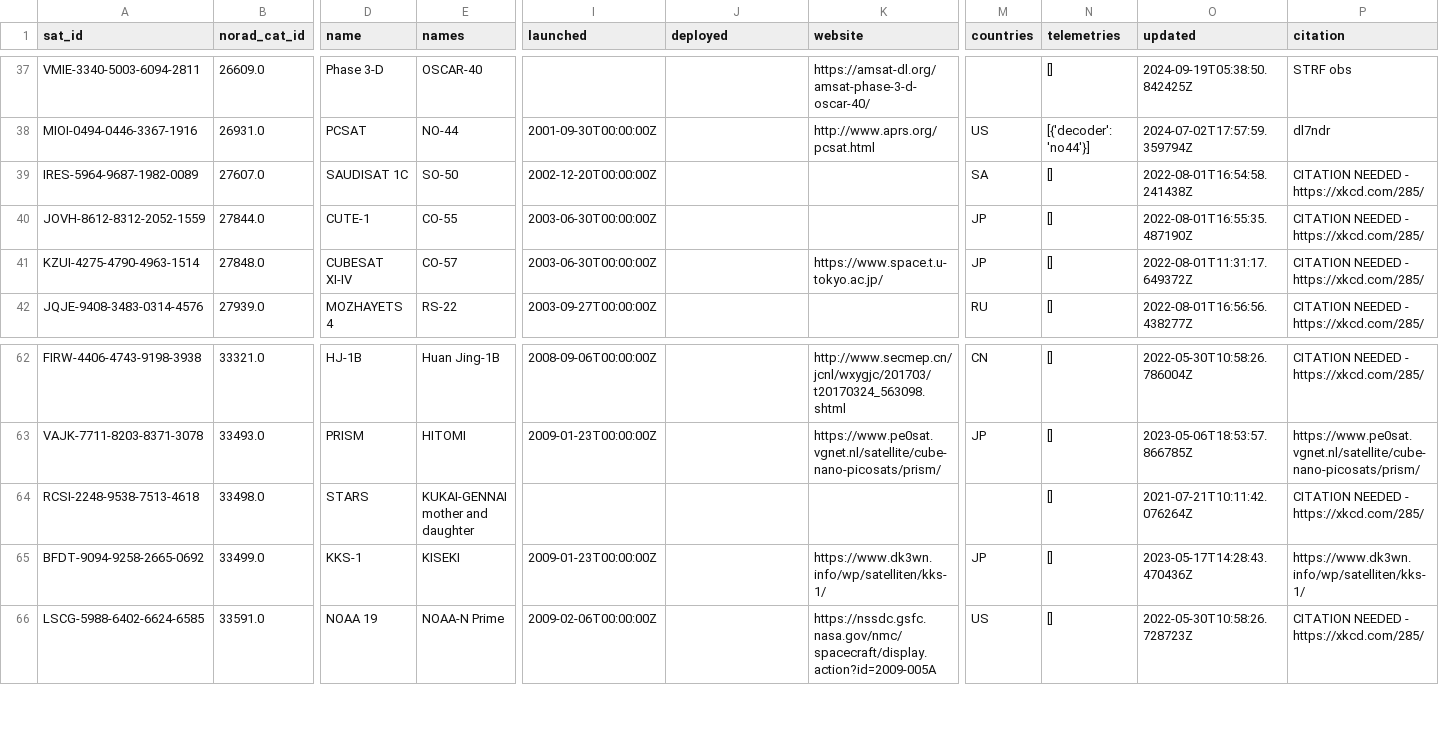
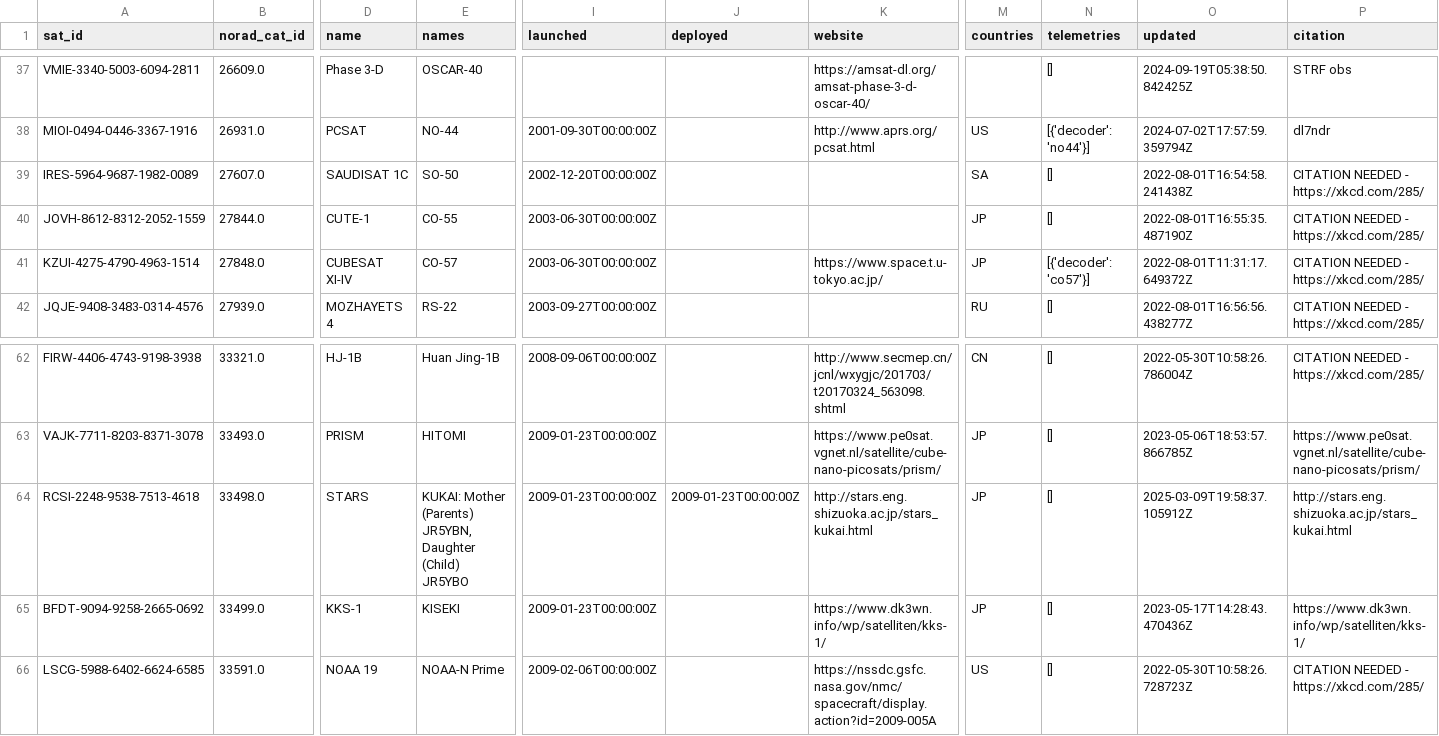
Before and after one commit to hyundotio/amateur-satellite-database, a CSV file: data/satnogs.csv, drawn as a sheet; only a part is shown, gaps mark what is left out; the diff names each change by its address in the sheet, - before the commit and + after, or states it on an @@ line.

```diff
--- a/data/satnogs.csv
+++ b/data/satnogs.csv
-N41 (telemetries): []
+N41 (telemetries): [{'decoder': 'co57'}]
-E64 (names): KUKAI-GENNAI mother and daughter
+E64 (names): KUKAI: Mother (Parents) JR5YBN, Daughter (Child) JR5YBO
-I64 (launched): (empty)
+I64 (launched): 2009-01-23T00:00:00Z
-J64 (deployed): (empty)
+J64 (deployed): 2009-01-23T00:00:00Z
-K64 (website): (empty)
+K64 (website): http://stars.eng.shizuoka.ac.jp/stars_kukai.html
-M64 (countries): (empty)
+M64 (countries): JP
-O64 (updated): 2021-07-21T10:11:42.076264Z
+O64 (updated): 2025-03-09T19:58:37.105912Z
-P64 (citation): CITATION NEEDED - https://xkcd.com/285/
+P64 (citation): http://stars.eng.shizuoka.ac.jp/stars_kukai.html
```
Also changed, not shown: 1 other file.
